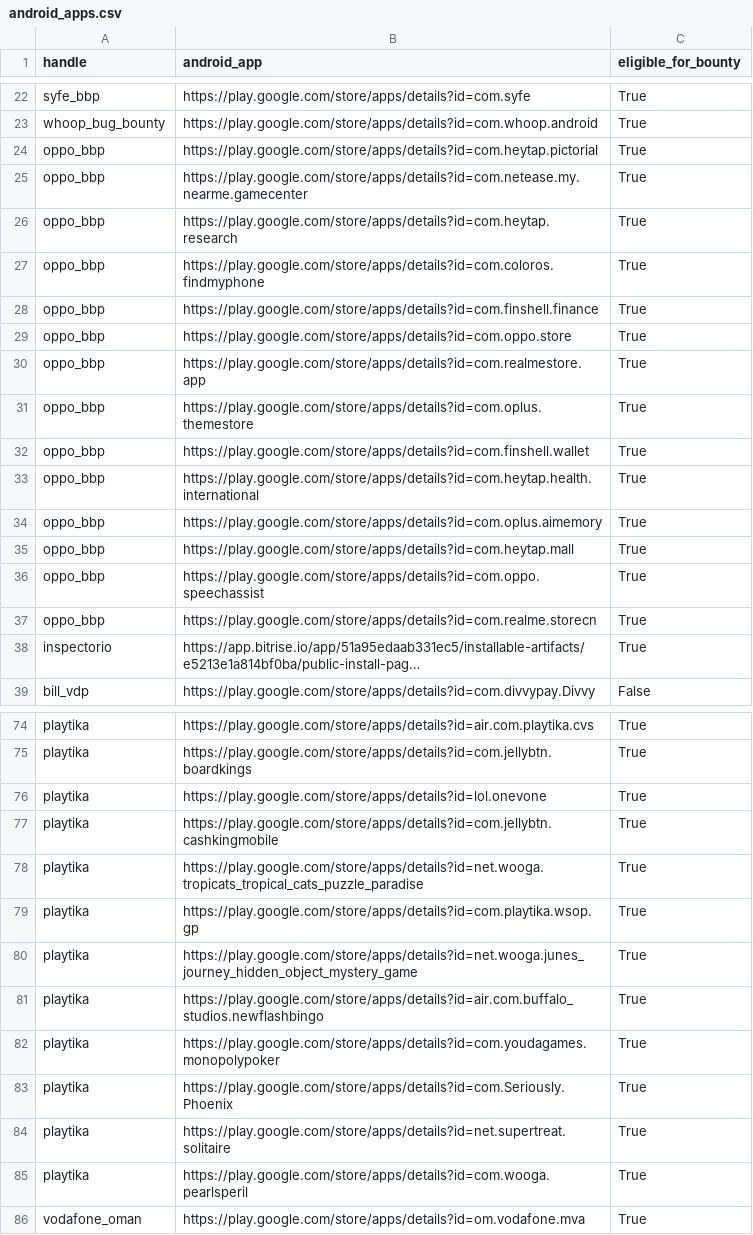
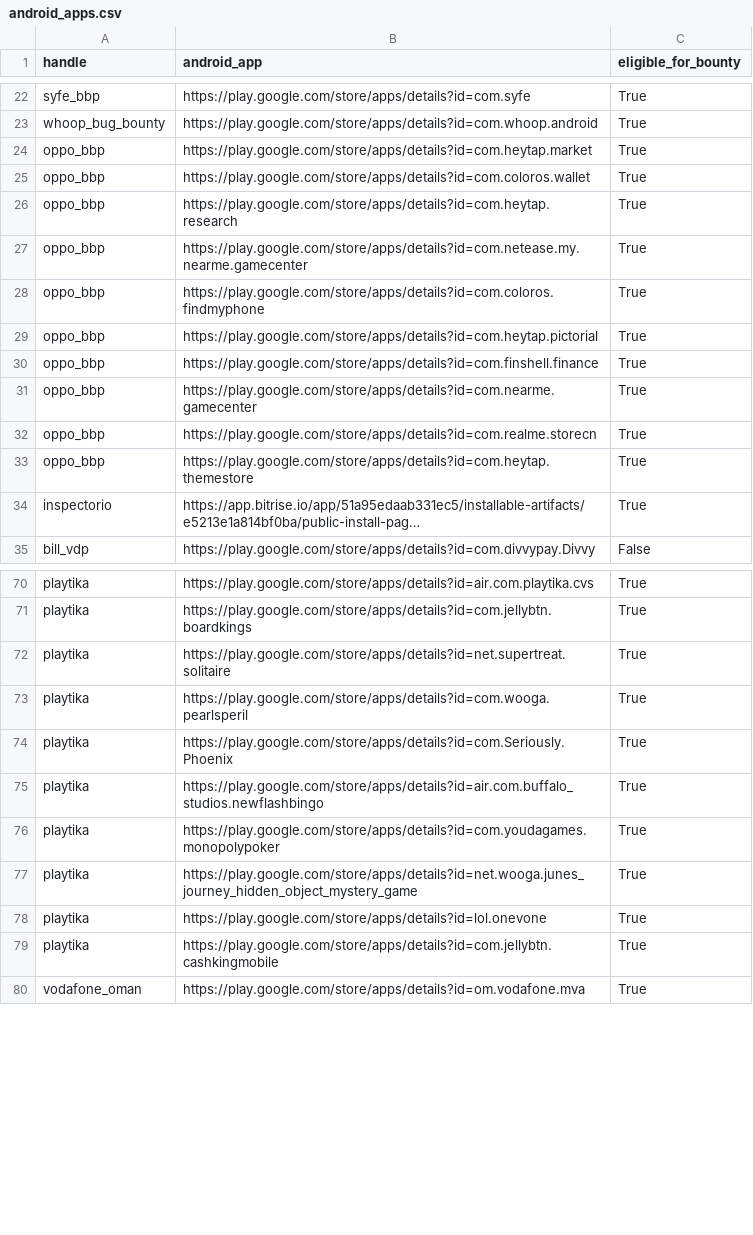
Before and after one commit to SecShiv/h1androidapp_scope, a CSV file: android_apps.csv, drawn as a sheet; only a part is shown, gaps mark what is left out; long unchanged cells end in …; removed rows and columns are numbered as before the commit, all else as after; the diff covers the shown part only; the diff names each change by its address in the sheet, - before the commit and + after, or states it on an @@ line.

```diff
--- a/android_apps.csv
+++ b/android_apps.csv
+row 24: oppo_bbp | https://play.google.com/store/apps/details?id=com.heytap.market | True
+row 25: oppo_bbp | https://play.google.com/store/apps/details?id=com.coloros.wallet | True
@@ row 25 moved to row 27: oppo_bbp @@
@@ row 27 moved to row 28: oppo_bbp @@
-row 29: oppo_bbp | https://play.google.com/store/apps/details?id=com.oppo.store | True
-B31 (android_app): https://play.google.com/store/apps/details?id=com.realmestore.app
+B31 (android_app): https://play.google.com/store/apps/details?id=com.nearme.gamecenter
-row 31: oppo_bbp | https://play.google.com/store/apps/details?id=com.oplus.themestore | True
-row 32: oppo_bbp | https://play.google.com/store/apps/details?id=com.finshell.wallet | True
-row 33: oppo_bbp | https://play.google.com/store/apps/details?id=com.heytap.health.international | True
-row 34: oppo_bbp | https://play.google.com/store/apps/details?id=com.oplus.aimemory | True
-row 35: oppo_bbp | https://play.google.com/store/apps/details?id=com.heytap.mall | True
-row 36: oppo_bbp | https://play.google.com/store/apps/details?id=com.oppo.speechassist | True
+row 33: oppo_bbp | https://play.google.com/store/apps/details?id=com.heytap.themestore | True
@@ row 84 moved to row 72: playtika @@
@@ row 85 moved to row 73: playtika @@
@@ row 83 moved to row 74: playtika @@
@@ row 81 moved to row 75: playtika @@
@@ row 82 moved to row 76: playtika @@
@@ row 80 moved to row 77: playtika @@
-row 78: playtika | https://play.google.com/store/apps/details?id=net.wooga.tropicats_tropical_cats_puzzle_paradise | True
-row 79: playtika | https://play.google.com/store/apps/details?id=com.playtika.wsop.gp | True
```
Also changed, not shown: 2 removed rows and 19 moved rows elsewhere in this file, 3 other files.
